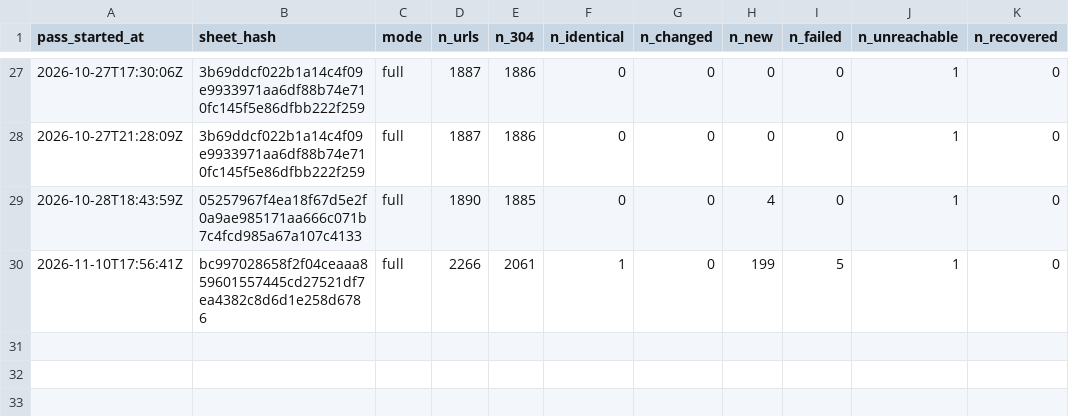
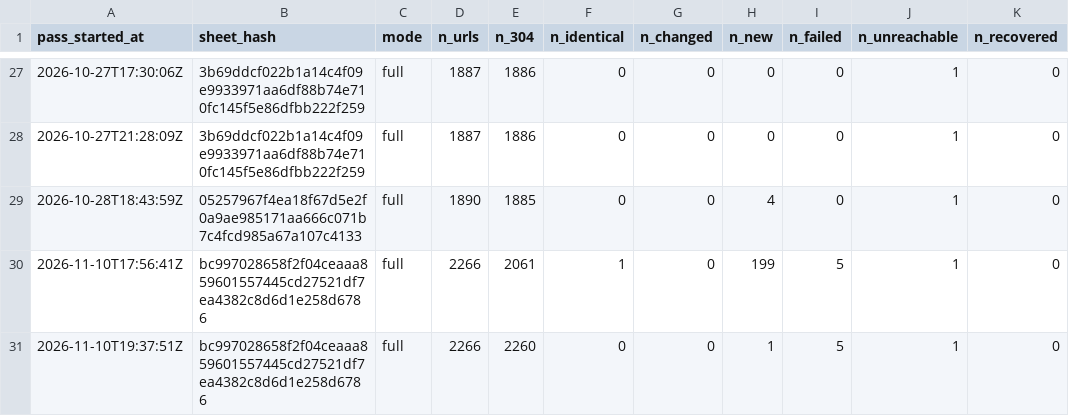
Before and after one commit to deportationdata/ice-287g, a CSV file: agreements/moa-passes.csv, drawn as a sheet; only a part is shown, gaps mark what is left out.

```diff
--- a/agreements/moa-passes.csv
+++ b/agreements/moa-passes.csv
@@ -30 +30,2 @@ pass_started_at,sheet_hash,mode,n_urls,n_304,n_identical,n_changed,n_new,n_faile
 2026-11-10T17:56:41Z,bc997028658f2f04ceaaa859601557445cd27521df7ea4382c8d6d1e258d6786,full,2266,2061,1,0,199,5,1,0
+2026-11-10T19:37:51Z,bc997028658f2f04ceaaa859601557445cd27521df7ea4382c8d6d1e258d6786,full,2266,2260,0,0,1,5,1,0
```
Also changed, not shown: 3 other files.
